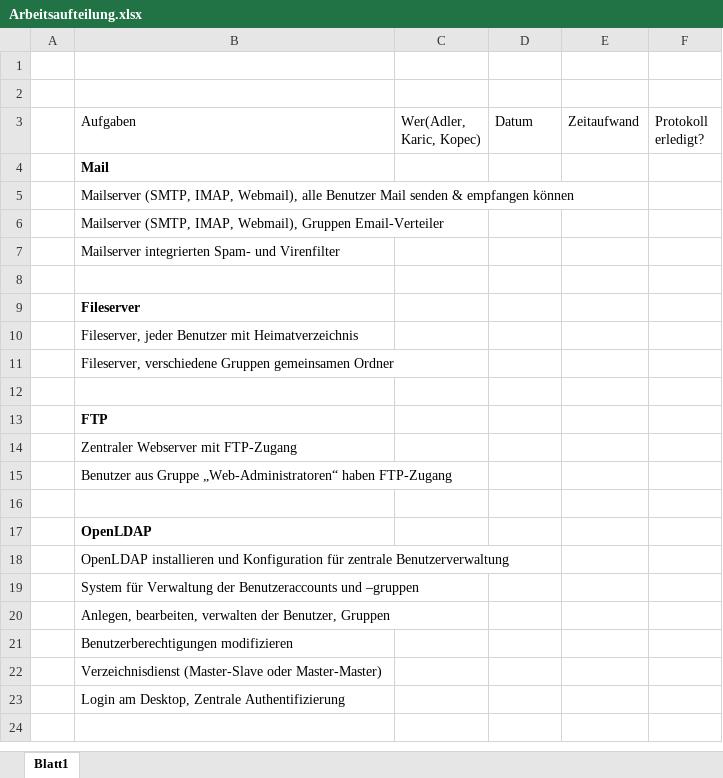
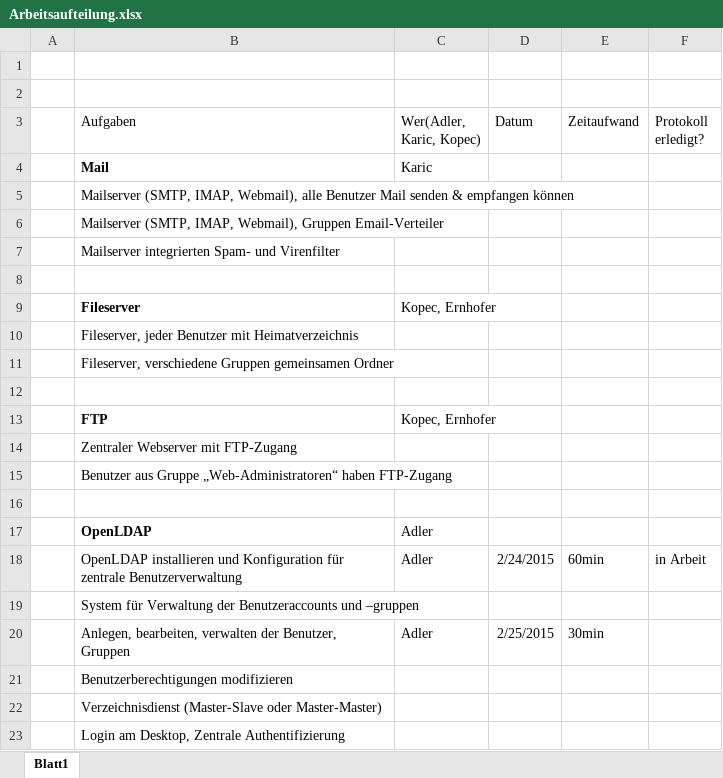
Before and after one commit to padler-tgm/LDAP, an Excel workbook: Arbeitsaufteilung.xlsx, sheet Blatt1, drawn as a sheet; only a part is shown; the shorter side is filled out with more unchanged rows; values as stored, in another font and other column widths than the file's, no borders; table styles not drawn; the diff names each change by its address in the sheet, - before the commit and + after, or states it on an @@ line.

Commit message:
Add Ernhofer

```diff
--- a/Arbeitsaufteilung.xlsx (sheet Blatt1)
+++ b/Arbeitsaufteilung.xlsx (sheet Blatt1)
-C4 (Wer(Adler, Karic, Kopec)): (empty)
+C4 (Wer(Adler, Karic, Kopec)): Karic
-C9 (Wer(Adler, Karic, Kopec)): (empty)
+C9 (Wer(Adler, Karic, Kopec)): Kopec, Ernhofer
-C13 (Wer(Adler, Karic, Kopec)): (empty)
+C13 (Wer(Adler, Karic, Kopec)): Kopec, Ernhofer
-C17:C18 (Wer(Adler, Karic, Kopec)): (empty)
+C17:C18 (Wer(Adler, Karic, Kopec)): Adler
-D18 (Datum): (empty)
+D18 (Datum): 2/24/2015
-E18 (Zeitaufwand): (empty)
+E18 (Zeitaufwand): 60min
-F18 (Protokoll erledigt?): (empty)
+F18 (Protokoll erledigt?): in Arbeit
-C20 (Wer(Adler, Karic, Kopec)): (empty)
+C20 (Wer(Adler, Karic, Kopec)): Adler
-D20 (Datum): (empty)
+D20 (Datum): 2/25/2015
-E20 (Zeitaufwand): (empty)
+E20 (Zeitaufwand): 30min
```
Also changed, not shown: 2 other files.
